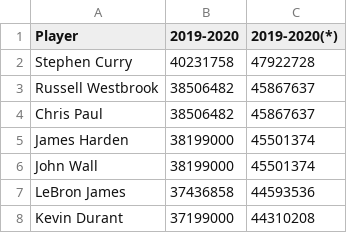
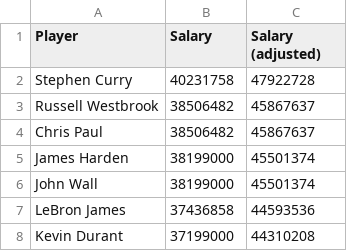
Before and after one commit to Gabmelom/nba-salary-model, a CSV file: data/raw/salaries/19-20.csv (was raw/salaries/nba_salaries_2019-2020.csv), drawn as a sheet; only a part is shown.

```diff
--- a/raw/salaries/nba_salaries_2019-2020.csv
+++ b/data/raw/salaries/19-20.csv
@@ -1,2 +1,2 @@
-Player,2019-2020,2019-2020(*)
+Player,Salary,Salary (adjusted)
 Stephen Curry,40231758,47922728
```
Also changed, not shown: data/raw/salaries/20-21.csv, data/raw/salaries/21-22.csv, 41 other files.
